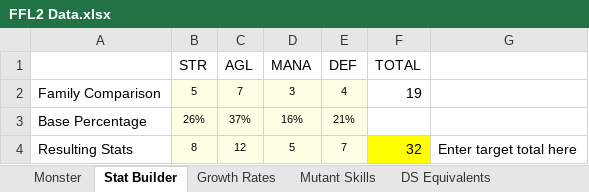
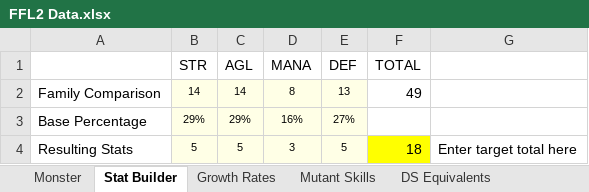
Before and after one commit to ActionIV/pillar, an Excel workbook: FFL2 Data.xlsx, sheet Stat Builder, drawn as a sheet; values as stored, in another font and other column widths than the file's, no borders; the diff names each change by its address in the sheet, - before the commit and + after, or states it on an @@ line.

```diff
--- a/FFL2 Data.xlsx (sheet Stat Builder)
+++ b/FFL2 Data.xlsx (sheet Stat Builder)
-B2 (STR): 5
+B2 (STR): 14
-C2 (AGL): 7
+C2 (AGL): 14
-D2 (MANA): 3
+D2 (MANA): 8
-E2 (DEF): 4
+E2 (DEF): 13
-F2 (TOTAL): 19
+F2 (TOTAL): 49
-B3 (STR): 26%
+B3 (STR): 29%
-C3 (AGL): 37%
+C3 (AGL): 29%
-E3 (DEF): 21%
+E3 (DEF): 27%
-B4 (STR): 8
+B4 (STR): 5
-C4 (AGL): 12
+C4 (AGL): 5
-D4 (MANA): 5
+D4 (MANA): 3
-E4 (DEF): 7
+E4 (DEF): 5
-F4 (TOTAL): 32
+F4 (TOTAL): 18
```
Also changed, not shown: sheet Weapon, sheet Monster, formulas that keep their value, charts or pictures, Battle Log.xlsm, Battle Results.xlsx, 2 other files.
